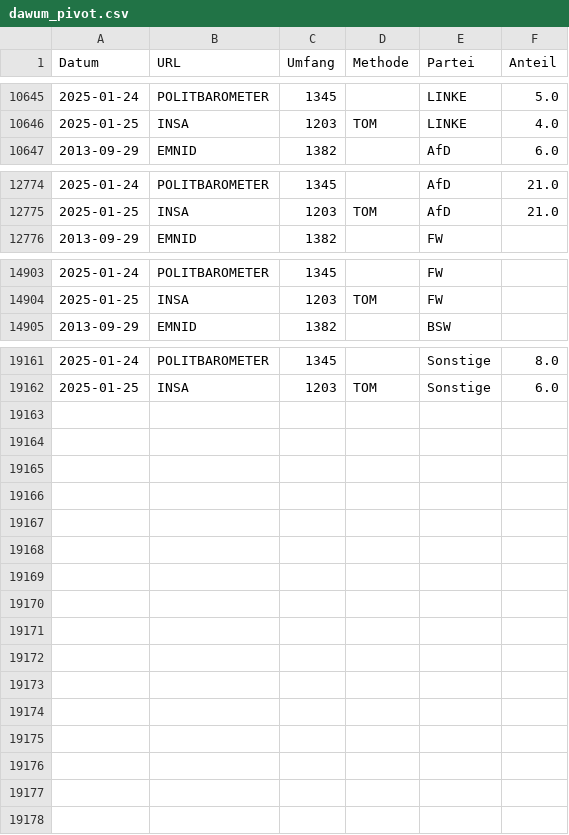
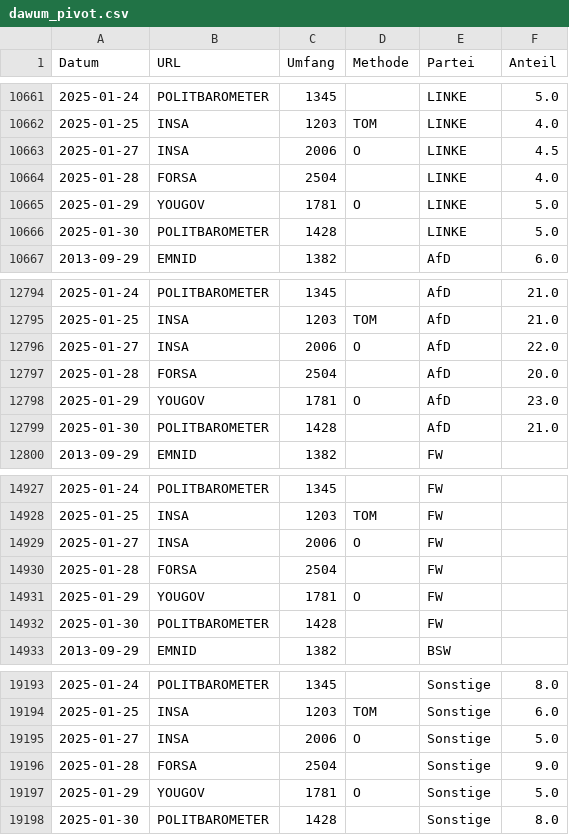
Before and after one commit to thomascamminady/dawum-crawl, a CSV file: data/dawum_pivot.csv, drawn as a sheet; only a part is shown, gaps mark what is left out; the diff covers the shown part only; the diff names each change by its address in the sheet, - before the commit and + after, or states it on an @@ line.

```diff
--- a/data/dawum_pivot.csv
+++ b/data/dawum_pivot.csv
+row 10663: 2025-01-27 | INSA | 2006 | O | LINKE | 4.5
+row 10664: 2025-01-28 | FORSA | 2504 |  | LINKE | 4.0
+row 10665: 2025-01-29 | YOUGOV | 1781 | O | LINKE | 5.0
+row 10666: 2025-01-30 | POLITBAROMETER | 1428 |  | LINKE | 5.0
+row 12796: 2025-01-27 | INSA | 2006 | O | AfD | 22.0
+row 12797: 2025-01-28 | FORSA | 2504 |  | AfD | 20.0
+row 12798: 2025-01-29 | YOUGOV | 1781 | O | AfD | 23.0
+row 12799: 2025-01-30 | POLITBAROMETER | 1428 |  | AfD | 21.0
+row 14929: 2025-01-27 | INSA | 2006 | O | FW
+row 14930: 2025-01-28 | FORSA | 2504 |  | FW
+row 14931: 2025-01-29 | YOUGOV | 1781 | O | FW
+row 14932: 2025-01-30 | POLITBAROMETER | 1428 |  | FW
+row 19195: 2025-01-27 | INSA | 2006 | O | Sonstige | 5.0
+row 19196: 2025-01-28 | FORSA | 2504 |  | Sonstige | 9.0
+row 19197: 2025-01-29 | YOUGOV | 1781 | O | Sonstige | 5.0
+row 19198: 2025-01-30 | POLITBAROMETER | 1428 |  | Sonstige | 8.0
```
Also changed, not shown: 20 added rows elsewhere in this file, data/dawum.csv, 1 other file.
